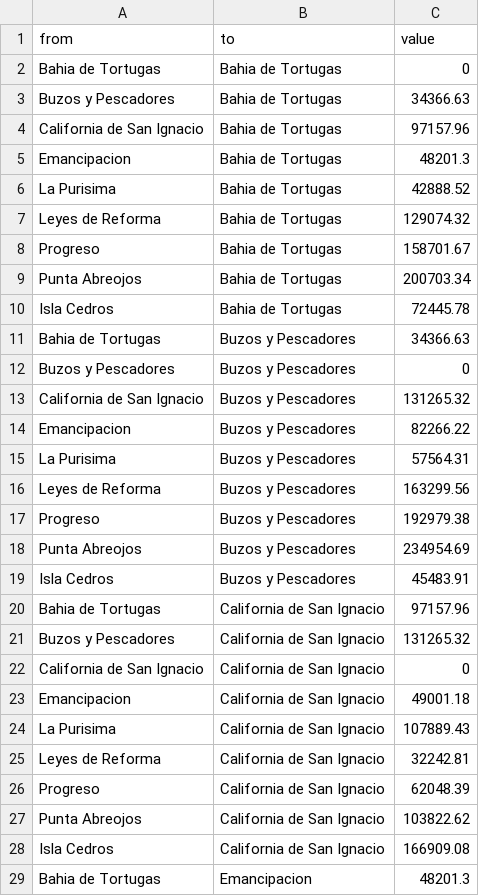
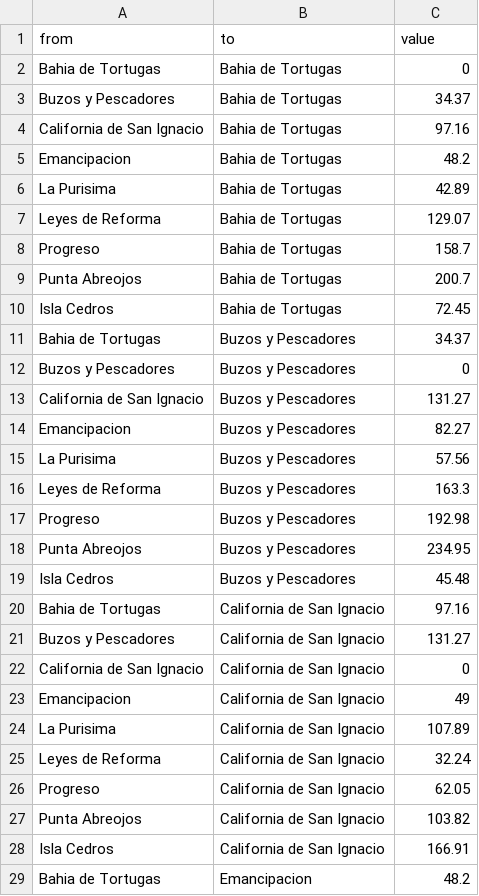
Before and after one commit to jcvdav/fedecoop, a CSV file: results/distance_table.csv, drawn as a sheet; only a part is shown; the diff covers the shown part only.

```diff
--- a/results/distance_table.csv
+++ b/results/distance_table.csv
@@ -2,28 +2,28 @@
 "Bahia de Tortugas","Bahia de Tortugas",0
-"Buzos y Pescadores","Bahia de Tortugas",34366.63
-"California de San Ignacio","Bahia de Tortugas",97157.96
-"Emancipacion","Bahia de Tortugas",48201.3
-"La Purisima","Bahia de Tortugas",42888.52
-"Leyes de Reforma","Bahia de Tortugas",129074.32
-"Progreso","Bahia de Tortugas",158701.67
-"Punta Abreojos","Bahia de Tortugas",200703.34
-"Isla Cedros","Bahia de Tortugas",72445.78
-"Bahia de Tortugas","Buzos y Pescadores",34366.63
+"Buzos y Pescadores","Bahia de Tortugas",34.37
+"California de San Ignacio","Bahia de Tortugas",97.16
+"Emancipacion","Bahia de Tortugas",48.2
+"La Purisima","Bahia de Tortugas",42.89
+"Leyes de Reforma","Bahia de Tortugas",129.07
+"Progreso","Bahia de Tortugas",158.7
+"Punta Abreojos","Bahia de Tortugas",200.7
+"Isla Cedros","Bahia de Tortugas",72.45
+"Bahia de Tortugas","Buzos y Pescadores",34.37
 "Buzos y Pescadores","Buzos y Pescadores",0
-"California de San Ignacio","Buzos y Pescadores",131265.32
-"Emancipacion","Buzos y Pescadores",82266.22
-"La Purisima","Buzos y Pescadores",57564.31
-"Leyes de Reforma","Buzos y Pescadores",163299.56
-"Progreso","Buzos y Pescadores",192979.38
-"Punta Abreojos","Buzos y Pescadores",234954.69
-"Isla Cedros","Buzos y Pescadores",45483.91
-"Bahia de Tortugas","California de San Ignacio",97157.96
-"Buzos y Pescadores","California de San Ignacio",131265.32
+"California de San Ignacio","Buzos y Pescadores",131.27
+"Emancipacion","Buzos y Pescadores",82.27
+"La Purisima","Buzos y Pescadores",57.56
+"Leyes de Reforma","Buzos y Pescadores",163.3
+"Progreso","Buzos y Pescadores",192.98
+"Punta Abreojos","Buzos y Pescadores",234.95
+"Isla Cedros","Buzos y Pescadores",45.48
+"Bahia de Tortugas","California de San Ignacio",97.16
+"Buzos y Pescadores","California de San Ignacio",131.27
 "California de San Ignacio","California de San Ignacio",0
-"Emancipacion","California de San Ignacio",49001.18
-"La Purisima","California de San Ignacio",107889.43
-"Leyes de Reforma","California de San Ignacio",32242.81
-"Progreso","California de San Ignacio",62048.39
-"Punta Abreojos","California de San Ignacio",103822.62
-"Isla Cedros","California de San Ignacio",166909.08
-"Bahia de Tortugas","Emancipacion",48201.3
+"Emancipacion","California de San Ignacio",49
+"La Purisima","California de San Ignacio",107.89
+"Leyes de Reforma","California de San Ignacio",32.24
+"Progreso","California de San Ignacio",62.05
+"Punta Abreojos","California de San Ignacio",103.82
+"Isla Cedros","California de San Ignacio",166.91
+"Bahia de Tortugas","Emancipacion",48.2
```
Also changed, not shown: 47 edited cells elsewhere in this file, results/distance_matrix.csv, 12 other files.
